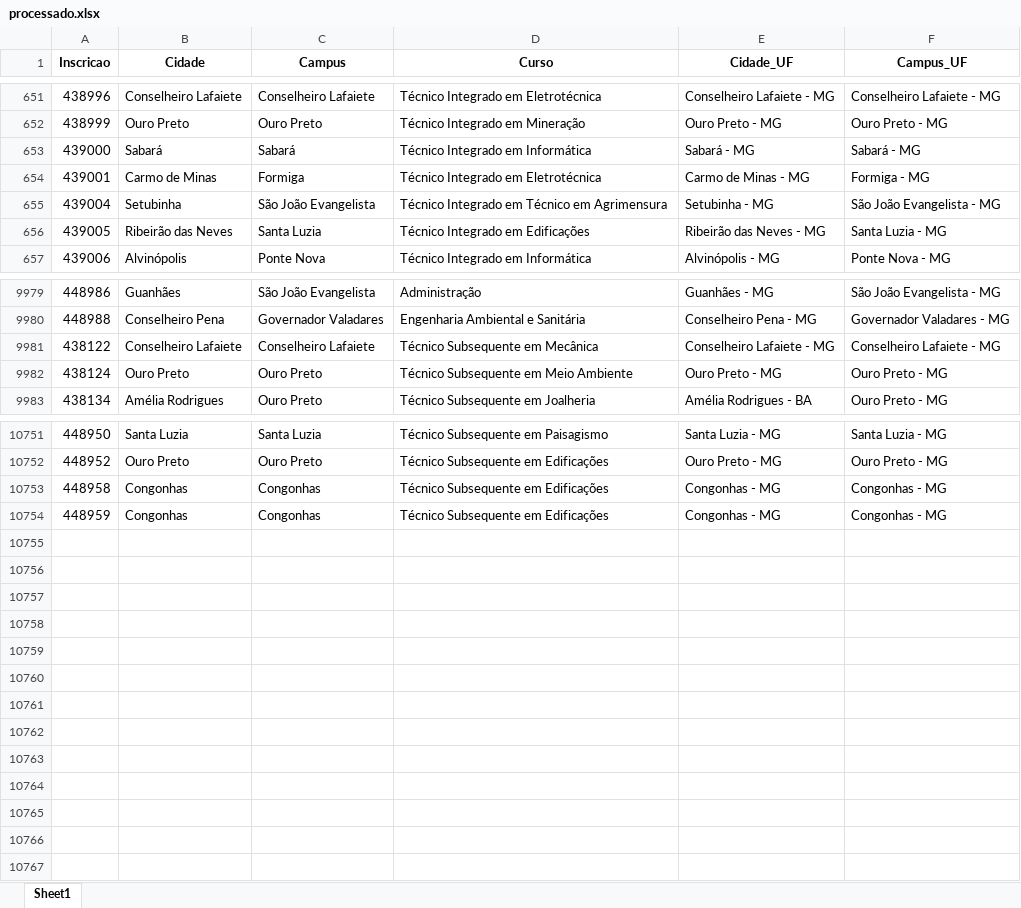
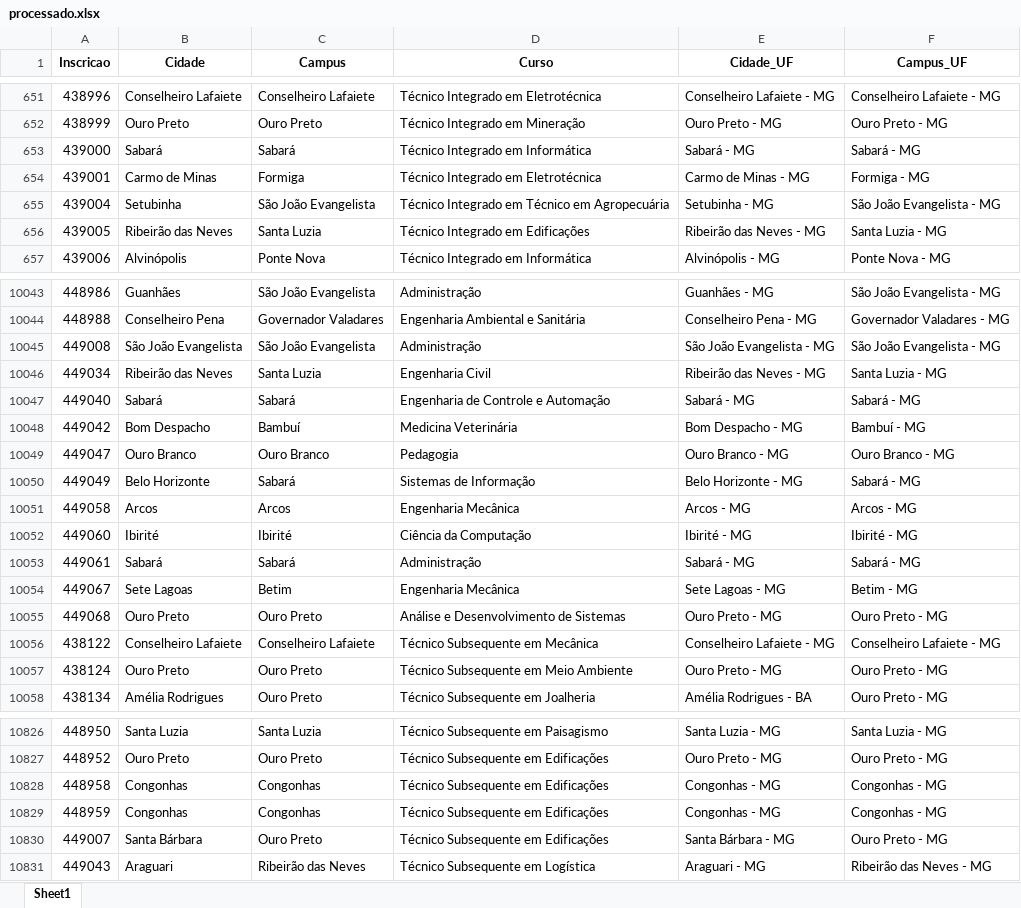
Before and after one commit to lucianovilasboas/vestibular-mapa2025, an Excel workbook: dados/processado.xlsx, sheet Sheet1, drawn as a sheet; only a part is shown, gaps mark what is left out; values as stored, in another font and other column widths than the file's, no borders; the diff covers the shown part only; the diff names each change by its address in the sheet, - before the commit and + after, or states it on an @@ line.

```diff
--- a/dados/processado.xlsx (sheet Sheet1)
+++ b/dados/processado.xlsx (sheet Sheet1)
-D655 (Curso): Técnico Integrado em Técnico em Agrimensura
+D655 (Curso): Técnico Integrado em Técnico em Agropecuária
+row 10045: 449008 | São João Evangelista | São João Evangelista | Administração | São João Evangelista - MG | São João Evangelista - MG
+row 10046: 449034 | Ribeirão das Neves | Santa Luzia | Engenharia Civil | Ribeirão das Neves - MG | Santa Luzia - MG
+row 10047: 449040 | Sabará | Sabará | Engenharia de Controle e Automação | Sabará - MG | Sabará - MG
+row 10048: 449042 | Bom Despacho | Bambuí | Medicina Veterinária | Bom Despacho - MG | Bambuí - MG
+row 10049: 449047 | Ouro Branco | Ouro Branco | Pedagogia | Ouro Branco - MG | Ouro Branco - MG
+row 10050: 449049 | Belo Horizonte | Sabará | Sistemas de Informação | Belo Horizonte - MG | Sabará - MG
+row 10051: 449058 | Arcos | Arcos | Engenharia Mecânica | Arcos - MG | Arcos - MG
+row 10052: 449060 | Ibirité | Ibirité | Ciência da Computação | Ibirité - MG | Ibirité - MG
+row 10053: 449061 | Sabará | Sabará | Administração | Sabará - MG | Sabará - MG
+row 10054: 449067 | Sete Lagoas | Betim | Engenharia Mecânica | Sete Lagoas - MG | Betim - MG
+row 10055: 449068 | Ouro Preto | Ouro Preto | Análise e Desenvolvimento de Sistemas | Ouro Preto - MG | Ouro Preto - MG
+row 10830: 449007 | Santa Bárbara | Ouro Preto | Técnico Subsequente em Edificações | Santa Bárbara - MG | Ouro Preto - MG
+row 10831: 449043 | Araguari | Ribeirão das Neves | Técnico Subsequente em Logística | Araguari - MG | Ribeirão das Neves - MG
```
Also changed, not shown: 64 added rows elsewhere in this sheet.
